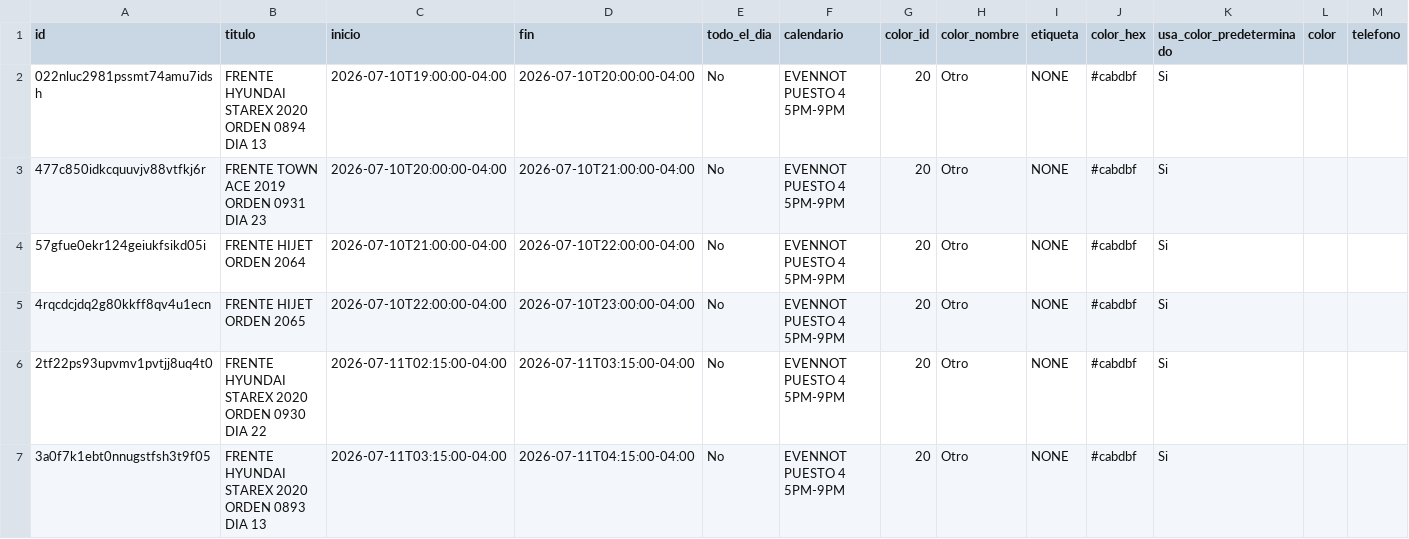
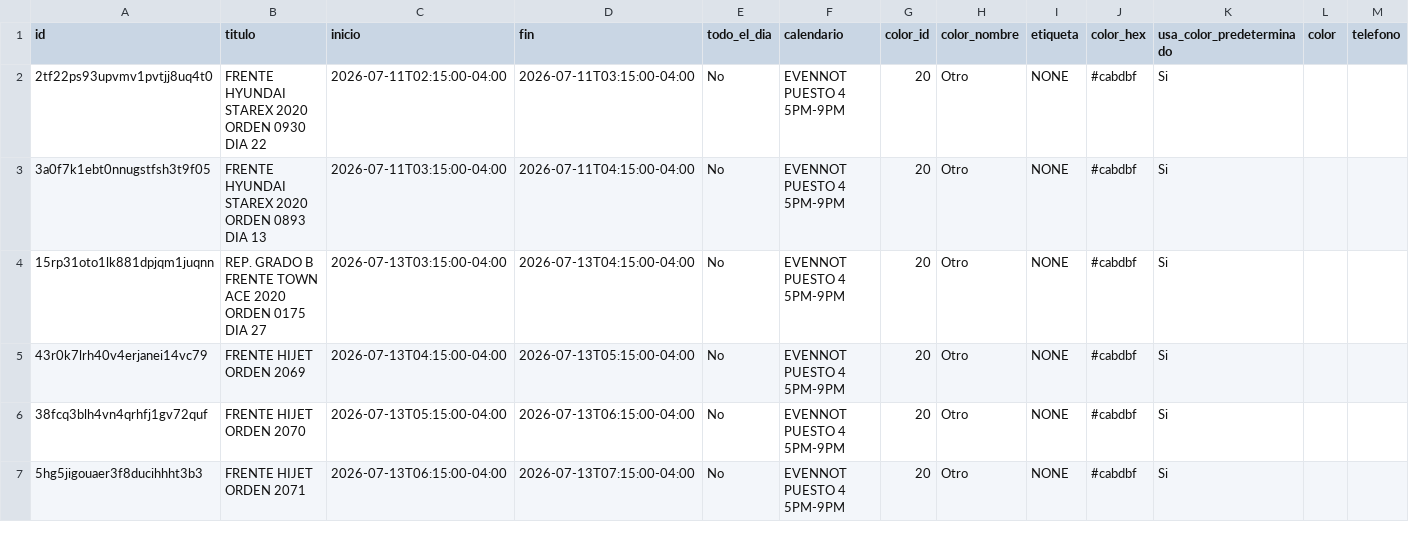
Before and after one commit to Osiris-14/rubio-defensa-ticket, a CSV file: public/data/calendario_armadores/armador_evennot.csv, drawn as a sheet; only a part is shown; the shorter side is filled out with more unchanged rows; rows hold the shown columns only; the diff names each change by its address in the sheet, - before the commit and + after, or states it on an @@ line.

```diff
--- a/public/data/calendario_armadores/armador_evennot.csv
+++ b/public/data/calendario_armadores/armador_evennot.csv
-row 2: 022nluc2981pssmt74amu7idsh | FRENTE HYUNDAI STAREX 2020 ORDEN 0894 DIA 13 | 2026-07-10T19:00:00-04:00 | 2026-07-10T20:00:00-04:00 | No | EVENNOT PUESTO 4 5PM-9PM | 20 | Otro | NONE | #cabdbf | Si
-row 3: 477c850idkcquuvjv88vtfkj6r | FRENTE TOWN ACE 2019 ORDEN 0931 DIA 23 | 2026-07-10T20:00:00-04:00 | 2026-07-10T21:00:00-04:00 | No | EVENNOT PUESTO 4 5PM-9PM | 20 | Otro | NONE | #cabdbf | Si
-row 4: 57gfue0ekr124geiukfsikd05i | FRENTE HIJET ORDEN 2064 | 2026-07-10T21:00:00-04:00 | 2026-07-10T22:00:00-04:00 | No | EVENNOT PUESTO 4 5PM-9PM | 20 | Otro | NONE | #cabdbf | Si
-row 5: 4rqcdcjdq2g80kkff8qv4u1ecn | FRENTE HIJET ORDEN 2065 | 2026-07-10T22:00:00-04:00 | 2026-07-10T23:00:00-04:00 | No | EVENNOT PUESTO 4 5PM-9PM | 20 | Otro | NONE | #cabdbf | Si
```
Also changed, not shown: public/data/calendario_armadores/armador_encargado_fabricacion.csv, public/data/calendario_armadores/armador_p13_deivi.csv, 1 other file.
